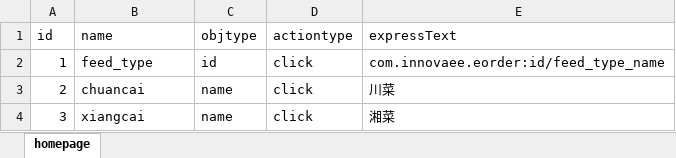
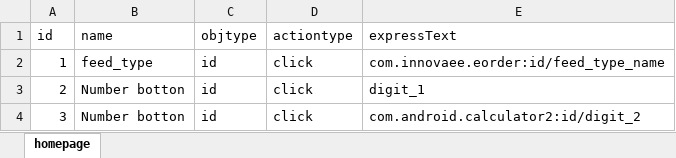
Before and after one commit to Shaoziyi/test, an Excel workbook: obj/objects.xlsx, sheet homepage, drawn as a sheet; values as stored, in another font and other column widths than the file's, no borders; the diff names each change by its address in the sheet, - before the commit and + after, or states it on an @@ line.

```diff
--- a/obj/objects.xlsx (sheet homepage)
+++ b/obj/objects.xlsx (sheet homepage)
-B3 (name): chuancai
+B3 (name): Number botton
-C3:C4 (objtype): name
+C3:C4 (objtype): id
-E3 (expressText): 川菜
+E3 (expressText): digit_1
-B4 (name): xiangcai
+B4 (name): Number botton
-E4 (expressText): 湘菜
+E4 (expressText): com.android.calculator2:id/digit_2
```
Also changed, not shown: 31 other files.
